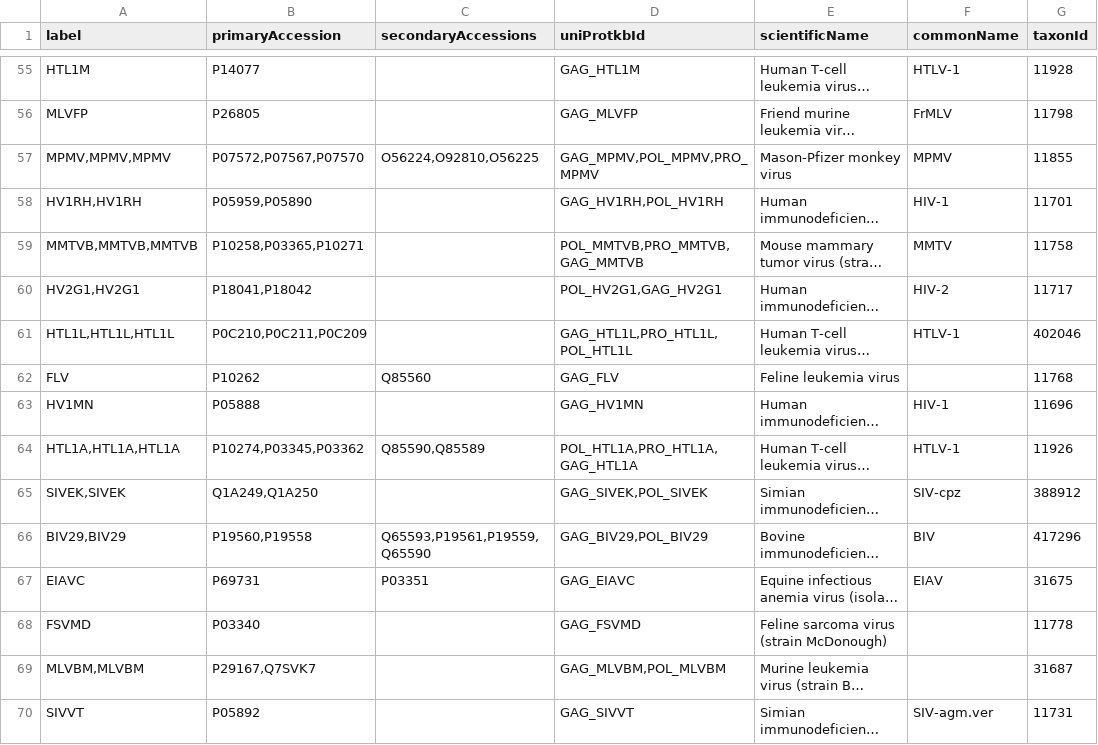
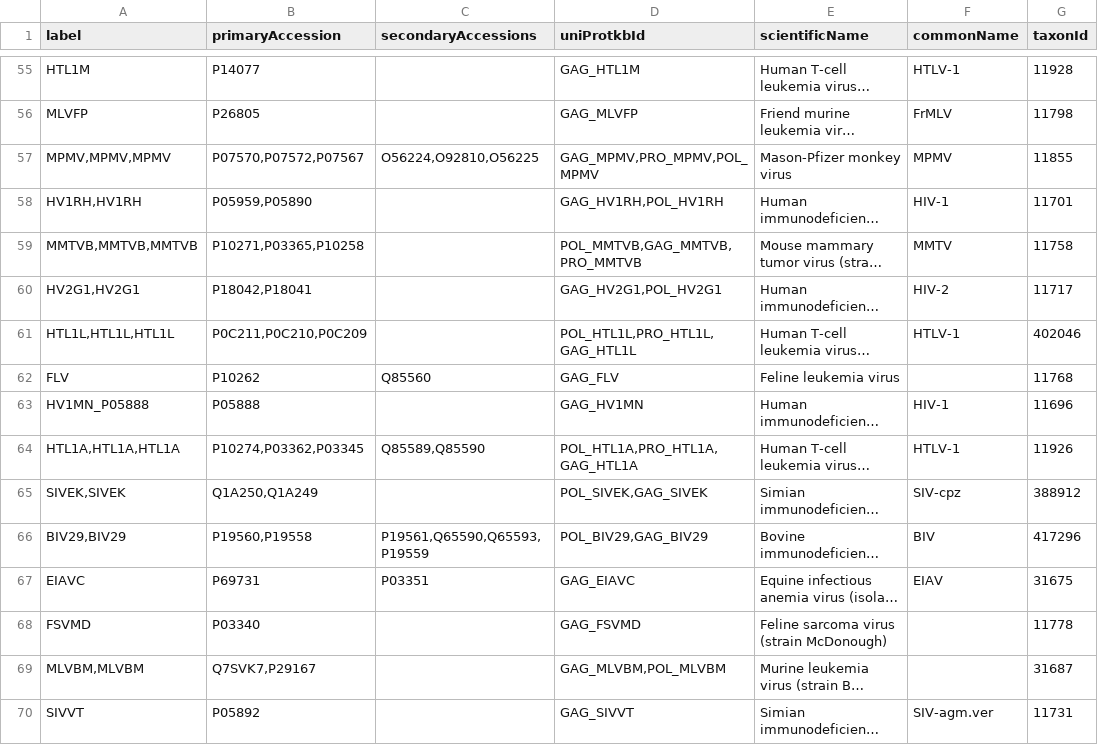
Before and after one commit to felipemunoz8128/capsid-protein-extraction, a TSV file: outputs/unique_capsid_sequences.tsv, drawn as a sheet; only a part is shown, gaps mark what is left out; long unchanged cells end in …; the diff covers the shown part only; the diff names each change by its address in the sheet, - before the commit and + after, or states it on an @@ line.

```diff
--- a/outputs/unique_capsid_sequences.tsv
+++ b/outputs/unique_capsid_sequences.tsv
-B57 (primaryAccession): P07572,P07567,P07570
+B57 (primaryAccession): P07570,P07572,P07567
-D57 (uniProtkbId): GAG_MPMV,POL_MPMV,PRO_MPMV
+D57 (uniProtkbId): GAG_MPMV,PRO_MPMV,POL_MPMV
-B59 (primaryAccession): P10258,P03365,P10271
+B59 (primaryAccession): P10271,P03365,P10258
-D59 (uniProtkbId): POL_MMTVB,PRO_MMTVB,GAG_MMTVB
+D59 (uniProtkbId): POL_MMTVB,GAG_MMTVB,PRO_MMTVB
-B60 (primaryAccession): P18041,P18042
+B60 (primaryAccession): P18042,P18041
-D60 (uniProtkbId): POL_HV2G1,GAG_HV2G1
+D60 (uniProtkbId): GAG_HV2G1,POL_HV2G1
-B61 (primaryAccession): P0C210,P0C211,P0C209
+B61 (primaryAccession): P0C211,P0C210,P0C209
-D61 (uniProtkbId): GAG_HTL1L,PRO_HTL1L,POL_HTL1L
+D61 (uniProtkbId): POL_HTL1L,PRO_HTL1L,GAG_HTL1L
-A63 (label): HV1MN
+A63 (label): HV1MN_P05888
-B64 (primaryAccession): P10274,P03345,P03362
+B64 (primaryAccession): P10274,P03362,P03345
-C64 (secondaryAccessions): Q85590,Q85589
+C64 (secondaryAccessions): Q85589,Q85590
-B65 (primaryAccession): Q1A249,Q1A250
+B65 (primaryAccession): Q1A250,Q1A249
-D65 (uniProtkbId): GAG_SIVEK,POL_SIVEK
+D65 (uniProtkbId): POL_SIVEK,GAG_SIVEK
-C66 (secondaryAccessions): Q65593,P19561,P19559,Q65590
+C66 (secondaryAccessions): P19561,Q65590,Q65593,P19559
-D66 (uniProtkbId): GAG_BIV29,POL_BIV29
+D66 (uniProtkbId): POL_BIV29,GAG_BIV29
-B69 (primaryAccession): P29167,Q7SVK7
+B69 (primaryAccession): Q7SVK7,P29167
```
Also changed, not shown: 79 edited cells elsewhere in this file, outputs/mmseqs2_outputs/capsid_clusters_cluster.tsv, 16 other files.
